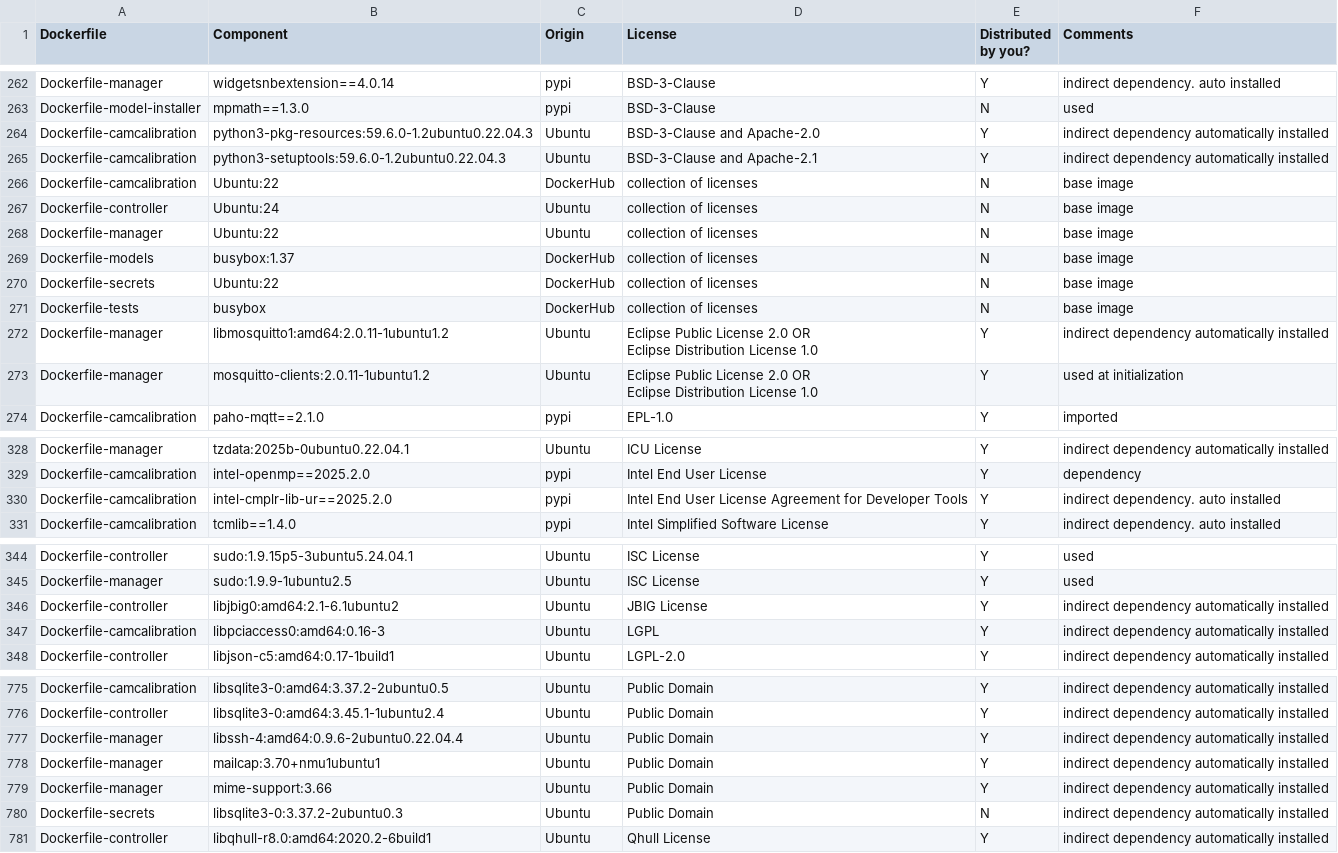
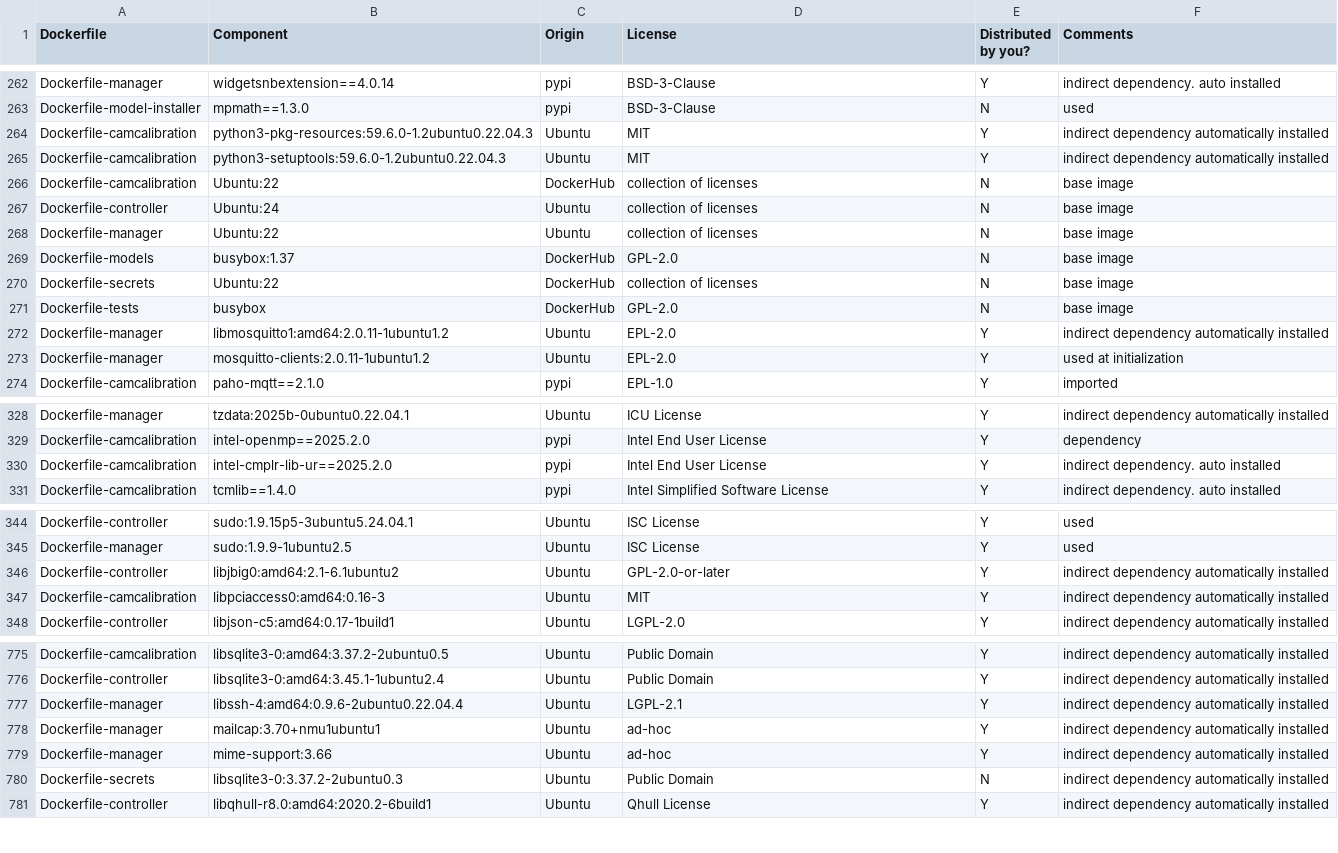
Before and after one commit to sgolebiewski-intel/scenescape, a CSV file: SceneScape-1.4.0-deps.csv, drawn as a sheet; only a part is shown, gaps mark what is left out; the diff covers the shown part only.

Commit message:
Update the csv with list of all dependencies

```diff
--- a/SceneScape-1.4.0-deps.csv
+++ b/SceneScape-1.4.0-deps.csv
@@ -263,4 +263,4 @@ Dockerfile-manager,widgetsnbextension==4.0.14,pypi,BSD-3-Clause,Y,indirect depen
 Dockerfile-model-installer,mpmath==1.3.0,pypi,BSD-3-Clause,N,used
-Dockerfile-camcalibration,python3-pkg-resources:59.6.0-1.2ubuntu0.22.04.3,Ubuntu,BSD-3-Clause and Apache-2.0,Y,indirect dependency automatically installed
-Dockerfile-camcalibration,python3-setuptools:59.6.0-1.2ubuntu0.22.04.3,Ubuntu,BSD-3-Clause and Apache-2.1,Y,indirect dependency automatically installed
+Dockerfile-camcalibration,python3-pkg-resources:59.6.0-1.2ubuntu0.22.04.3,Ubuntu,MIT,Y,indirect dependency automatically installed
+Dockerfile-camcalibration,python3-setuptools:59.6.0-1.2ubuntu0.22.04.3,Ubuntu,MIT,Y,indirect dependency automatically installed
 Dockerfile-camcalibration,Ubuntu:22,DockerHub,collection of licenses,N,base image
@@ -268,9 +268,7 @@ Dockerfile-controller,Ubuntu:24,Ubuntu,collection of licenses,N,base image
 Dockerfile-manager,Ubuntu:22,Ubuntu,collection of licenses,N,base image
-Dockerfile-models,busybox:1.37,DockerHub,collection of licenses,N,base image
+Dockerfile-models,busybox:1.37,DockerHub,GPL-2.0,N,base image
 Dockerfile-secrets,Ubuntu:22,DockerHub,collection of licenses,N,base image
-Dockerfile-tests,busybox,DockerHub,collection of licenses,N,base image
-Dockerfile-manager,libmosquitto1:amd64:2.0.11-1ubuntu1.2,Ubuntu,"Eclipse Public License 2.0 OR
-Eclipse Distribution License 1.0",Y,indirect dependency automatically installed
-Dockerfile-manager,mosquitto-clients:2.0.11-1ubuntu1.2,Ubuntu,"Eclipse Public License 2.0 OR
-Eclipse Distribution License 1.0",Y,used at initialization
+Dockerfile-tests,busybox,DockerHub,GPL-2.0,N,base image
+Dockerfile-manager,libmosquitto1:amd64:2.0.11-1ubuntu1.2,Ubuntu,"EPL-2.0",Y,indirect dependency automatically installed
+Dockerfile-manager,mosquitto-clients:2.0.11-1ubuntu1.2,Ubuntu,"EPL-2.0",Y,used at initialization
 Dockerfile-camcalibration,paho-mqtt==2.1.0,pypi,EPL-1.0,Y,imported
@@ -331,3 +329,3 @@ Dockerfile-manager,tzdata:2025b-0ubuntu0.22.04.1,Ubuntu,ICU License,Y,indirect d
 Dockerfile-camcalibration,intel-openmp==2025.2.0,pypi,Intel End User License,Y,dependency
-Dockerfile-camcalibration,intel-cmplr-lib-ur==2025.2.0,pypi,Intel End User License Agreement for Developer Tools,Y,indirect dependency. auto installed
+Dockerfile-camcalibration,intel-cmplr-lib-ur==2025.2.0,pypi,Intel End User License,Y,indirect dependency. auto installed
 Dockerfile-camcalibration,tcmlib==1.4.0,pypi,Intel Simplified Software License,Y,indirect dependency. auto installed
@@ -347,4 +345,4 @@ Dockerfile-controller,sudo:1.9.15p5-3ubuntu5.24.04.1,Ubuntu,ISC License,Y,used
 Dockerfile-manager,sudo:1.9.9-1ubuntu2.5,Ubuntu,ISC License,Y,used
-Dockerfile-controller,libjbig0:amd64:2.1-6.1ubuntu2,Ubuntu,JBIG License,Y,indirect dependency automatically installed
-Dockerfile-camcalibration,libpciaccess0:amd64:0.16-3,Ubuntu,LGPL,Y,indirect dependency automatically installed
+Dockerfile-controller,libjbig0:amd64:2.1-6.1ubuntu2,Ubuntu,GPL-2.0-or-later,Y,indirect dependency automatically installed
+Dockerfile-camcalibration,libpciaccess0:amd64:0.16-3,Ubuntu,MIT,Y,indirect dependency automatically installed
 Dockerfile-controller,libjson-c5:amd64:0.17-1build1,Ubuntu,LGPL-2.0,Y,indirect dependency automatically installed
@@ -778,5 +776,5 @@ Dockerfile-camcalibration,libsqlite3-0:amd64:3.37.2-2ubuntu0.5,Ubuntu,Public Dom
 Dockerfile-controller,libsqlite3-0:amd64:3.45.1-1ubuntu2.4,Ubuntu,Public Domain,Y,indirect dependency automatically installed
-Dockerfile-manager,libssh-4:amd64:0.9.6-2ubuntu0.22.04.4,Ubuntu,Public Domain,Y,indirect dependency automatically installed
-Dockerfile-manager,mailcap:3.70+nmu1ubuntu1,Ubuntu,Public Domain,Y,indirect dependency automatically installed
-Dockerfile-manager,mime-support:3.66,Ubuntu,Public Domain,Y,indirect dependency automatically installed
+Dockerfile-manager,libssh-4:amd64:0.9.6-2ubuntu0.22.04.4,Ubuntu,LGPL-2.1,Y,indirect dependency automatically installed
+Dockerfile-manager,mailcap:3.70+nmu1ubuntu1,Ubuntu,ad-hoc,Y,indirect dependency automatically installed
+Dockerfile-manager,mime-support:3.66,Ubuntu,ad-hoc,Y,indirect dependency automatically installed
 Dockerfile-secrets,libsqlite3-0:3.37.2-2ubuntu0.3,Ubuntu,Public Domain,N,indirect dependency automatically installed
```
Also changed, not shown: 1 edited cell elsewhere in this file.
